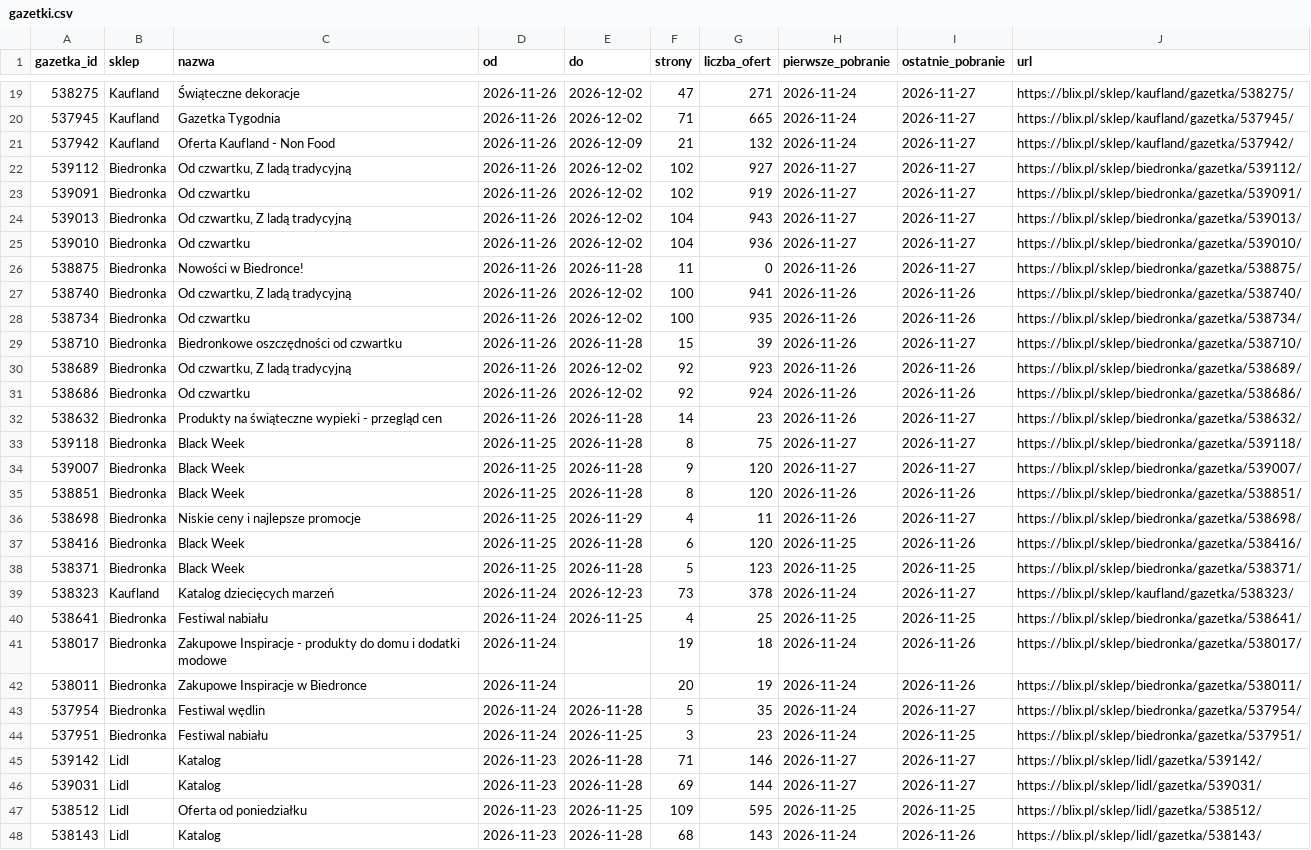
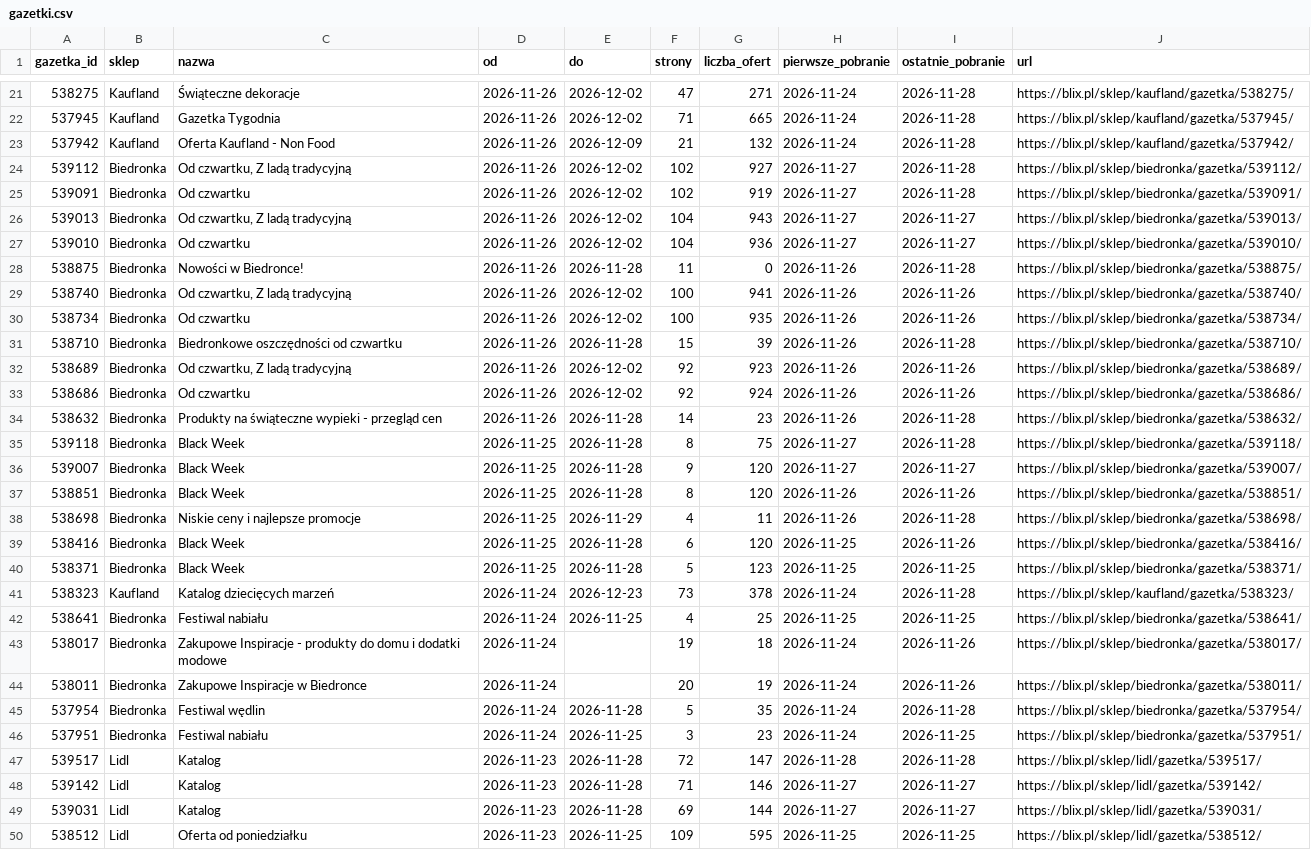
Before and after one commit to LivingMummy/gazetki, a CSV file: data/gazetki.csv, drawn as a sheet; only a part is shown, gaps mark what is left out; the shorter side is filled out with more unchanged rows; the diff covers the shown part only.

```diff
--- a/data/gazetki.csv
+++ b/data/gazetki.csv
@@ -19,22 +21,22 @@ gazetka_id,sklep,nazwa,od,do,strony,liczba_ofert,pierwsze_pobranie,ostatnie_pobr
-538275,Kaufland,Świąteczne dekoracje,2026-11-26,2026-12-02,47,271,2026-11-24,2026-11-27,https://blix.pl/sklep/kaufland/gazetka/538275/
-537945,Kaufland,Gazetka Tygodnia,2026-11-26,2026-12-02,71,665,2026-11-24,2026-11-27,https://blix.pl/sklep/kaufland/gazetka/537945/
-537942,Kaufland,Oferta Kaufland - Non Food,2026-11-26,2026-12-09,21,132,2026-11-24,2026-11-27,https://blix.pl/sklep/kaufland/gazetka/537942/
-539112,Biedronka,"Od czwartku, Z ladą tradycyjną",2026-11-26,2026-12-02,102,927,2026-11-27,2026-11-27,https://blix.pl/sklep/biedronka/gazetka/539112/
-539091,Biedronka,Od czwartku,2026-11-26,2026-12-02,102,919,2026-11-27,2026-11-27,https://blix.pl/sklep/biedronka/gazetka/539091/
+538275,Kaufland,Świąteczne dekoracje,2026-11-26,2026-12-02,47,271,2026-11-24,2026-11-28,https://blix.pl/sklep/kaufland/gazetka/538275/
+537945,Kaufland,Gazetka Tygodnia,2026-11-26,2026-12-02,71,665,2026-11-24,2026-11-28,https://blix.pl/sklep/kaufland/gazetka/537945/
+537942,Kaufland,Oferta Kaufland - Non Food,2026-11-26,2026-12-09,21,132,2026-11-24,2026-11-28,https://blix.pl/sklep/kaufland/gazetka/537942/
+539112,Biedronka,"Od czwartku, Z ladą tradycyjną",2026-11-26,2026-12-02,102,927,2026-11-27,2026-11-28,https://blix.pl/sklep/biedronka/gazetka/539112/
+539091,Biedronka,Od czwartku,2026-11-26,2026-12-02,102,919,2026-11-27,2026-11-28,https://blix.pl/sklep/biedronka/gazetka/539091/
 539013,Biedronka,"Od czwartku, Z ladą tradycyjną",2026-11-26,2026-12-02,104,943,2026-11-27,2026-11-27,https://blix.pl/sklep/biedronka/gazetka/539013/
 539010,Biedronka,Od czwartku,2026-11-26,2026-12-02,104,936,2026-11-27,2026-11-27,https://blix.pl/sklep/biedronka/gazetka/539010/
-538875,Biedronka,Nowości w Biedronce!,2026-11-26,2026-11-28,11,0,2026-11-26,2026-11-27,https://blix.pl/sklep/biedronka/gazetka/538875/
+538875,Biedronka,Nowości w Biedronce!,2026-11-26,2026-11-28,11,0,2026-11-26,2026-11-28,https://blix.pl/sklep/biedronka/gazetka/538875/
 538740,Biedronka,"Od czwartku, Z ladą tradycyjną",2026-11-26,2026-12-02,100,941,2026-11-26,2026-11-26,https://blix.pl/sklep/biedronka/gazetka/538740/
 538734,Biedronka,Od czwartku,2026-11-26,2026-12-02,100,935,2026-11-26,2026-11-26,https://blix.pl/sklep/biedronka/gazetka/538734/
-538710,Biedronka,Biedronkowe oszczędności od czwartku,2026-11-26,2026-11-28,15,39,2026-11-26,2026-11-27,https://blix.pl/sklep/biedronka/gazetka/538710/
+538710,Biedronka,Biedronkowe oszczędności od czwartku,2026-11-26,2026-11-28,15,39,2026-11-26,2026-11-28,https://blix.pl/sklep/biedronka/gazetka/538710/
 538689,Biedronka,"Od czwartku, Z ladą tradycyjną",2026-11-26,2026-12-02,92,923,2026-11-26,2026-11-26,https://blix.pl/sklep/biedronka/gazetka/538689/
 538686,Biedronka,Od czwartku,2026-11-26,2026-12-02,92,924,2026-11-26,2026-11-26,https://blix.pl/sklep/biedronka/gazetka/538686/
-538632,Biedronka,Produkty na świąteczne wypieki - przegląd cen,2026-11-26,2026-11-28,14,23,2026-11-26,2026-11-27,https://blix.pl/sklep/biedronka/gazetka/538632/
-539118,Biedronka,Black Week,2026-11-25,2026-11-28,8,75,2026-11-27,2026-11-27,https://blix.pl/sklep/biedronka/gazetka/539118/
+538632,Biedronka,Produkty na świąteczne wypieki - przegląd cen,2026-11-26,2026-11-28,14,23,2026-11-26,2026-11-28,https://blix.pl/sklep/biedronka/gazetka/538632/
+539118,Biedronka,Black Week,2026-11-25,2026-11-28,8,75,2026-11-27,2026-11-28,https://blix.pl/sklep/biedronka/gazetka/539118/
 539007,Biedronka,Black Week,2026-11-25,2026-11-28,9,120,2026-11-27,2026-11-27,https://blix.pl/sklep/biedronka/gazetka/539007/
 538851,Biedronka,Black Week,2026-11-25,2026-11-28,8,120,2026-11-26,2026-11-26,https://blix.pl/sklep/biedronka/gazetka/538851/
-538698,Biedronka,Niskie ceny i najlepsze promocje,2026-11-25,2026-11-29,4,11,2026-11-26,2026-11-27,https://blix.pl/sklep/biedronka/gazetka/538698/
+538698,Biedronka,Niskie ceny i najlepsze promocje,2026-11-25,2026-11-29,4,11,2026-11-26,2026-11-28,https://blix.pl/sklep/biedronka/gazetka/538698/
 538416,Biedronka,Black Week,2026-11-25,2026-11-28,6,120,2026-11-25,2026-11-26,https://blix.pl/sklep/biedronka/gazetka/538416/
 538371,Biedronka,Black Week,2026-11-25,2026-11-28,5,123,2026-11-25,2026-11-25,https://blix.pl/sklep/biedronka/gazetka/538371/
-538323,Kaufland,Katalog dziecięcych marzeń,2026-11-24,2026-12-23,73,378,2026-11-24,2026-11-27,https://blix.pl/sklep/kaufland/gazetka/538323/
+538323,Kaufland,Katalog dziecięcych marzeń,2026-11-24,2026-12-23,73,378,2026-11-24,2026-11-28,https://blix.pl/sklep/kaufland/gazetka/538323/
 538641,Biedronka,Festiwal nabiału,2026-11-24,2026-11-25,4,25,2026-11-25,2026-11-25,https://blix.pl/sklep/biedronka/gazetka/538641/
@@ -42,4 +44,5 @@ gazetka_id,sklep,nazwa,od,do,strony,liczba_ofert,pierwsze_pobranie,ostatnie_pobr
 538011,Biedronka,Zakupowe Inspiracje w Biedronce,2026-11-24,,20,19,2026-11-24,2026-11-26,https://blix.pl/sklep/biedronka/gazetka/538011/
-537954,Biedronka,Festiwal wędlin,2026-11-24,2026-11-28,5,35,2026-11-24,2026-11-27,https://blix.pl/sklep/biedronka/gazetka/537954/
+537954,Biedronka,Festiwal wędlin,2026-11-24,2026-11-28,5,35,2026-11-24,2026-11-28,https://blix.pl/sklep/biedronka/gazetka/537954/
 537951,Biedronka,Festiwal nabiału,2026-11-24,2026-11-25,3,23,2026-11-24,2026-11-25,https://blix.pl/sklep/biedronka/gazetka/537951/
+539517,Lidl,Katalog,2026-11-23,2026-11-28,72,147,2026-11-28,2026-11-28,https://blix.pl/sklep/lidl/gazetka/539517/
 539142,Lidl,Katalog,2026-11-23,2026-11-28,71,146,2026-11-27,2026-11-27,https://blix.pl/sklep/lidl/gazetka/539142/
```
Also changed, not shown: 2 added rows and 29 edited cells elsewhere in this file, 1 other file.
